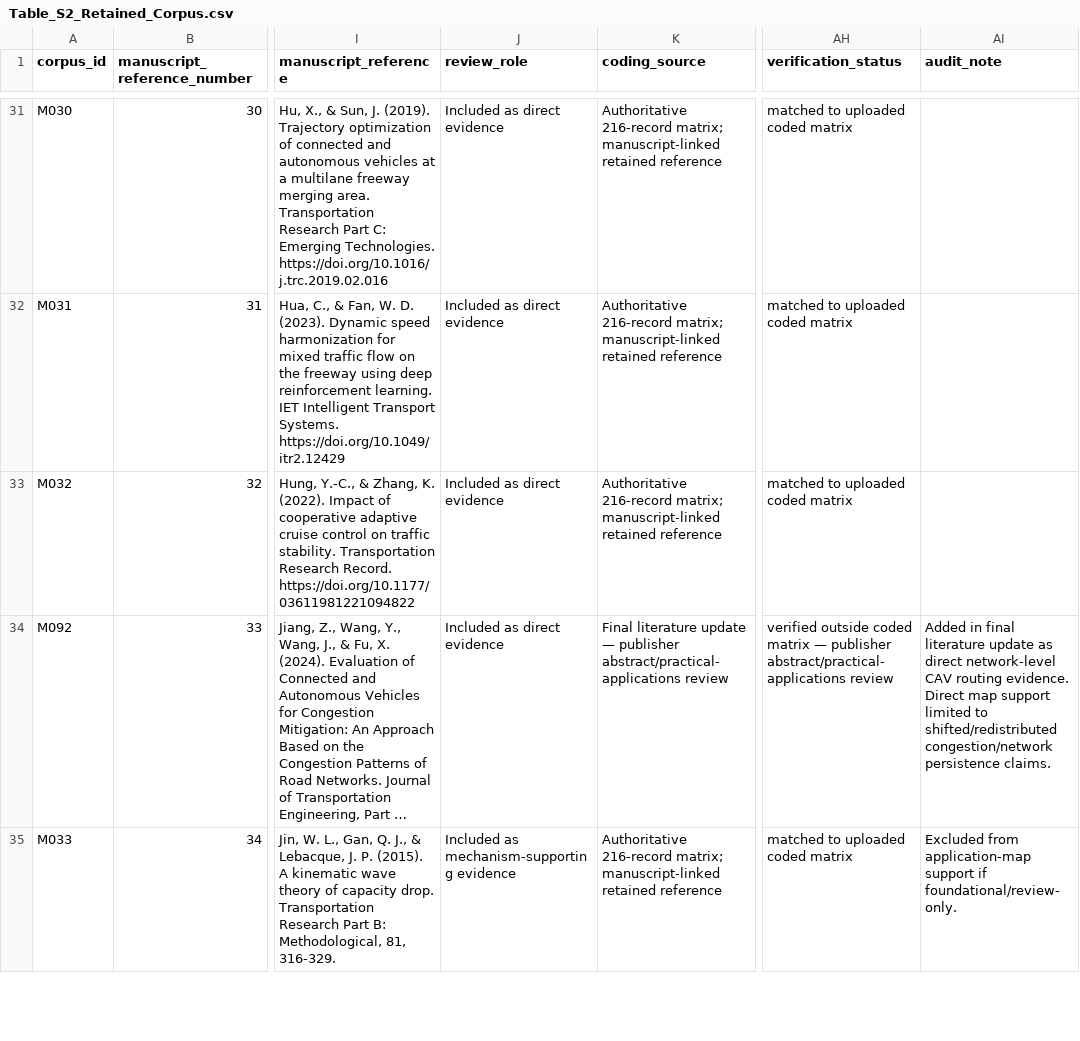
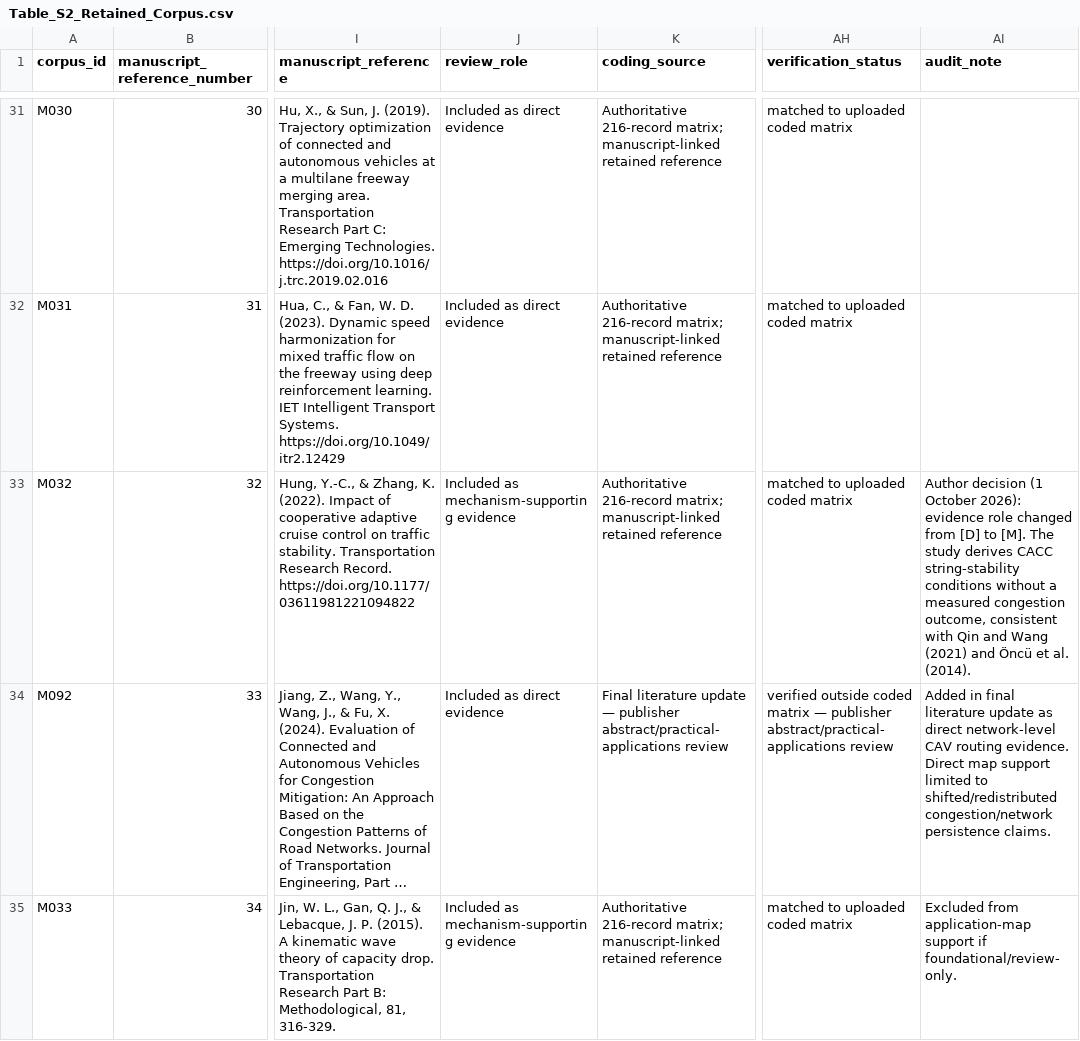
Before and after one commit to Triple3A/AV-CAV-Congestion-Review-Data, a CSV file: data/Table_S2_Retained_Corpus.csv, drawn as a sheet; only a part is shown, gaps mark what is left out; long unchanged cells end in …; the diff names each change by its address in the sheet, - before the commit and + after, or states it on an @@ line.

```diff
--- a/data/Table_S2_Retained_Corpus.csv
+++ b/data/Table_S2_Retained_Corpus.csv
-J33 (review_role): Included as direct evidence
+J33 (review_role): Included as mechanism-supporting evidence
-AI33 (audit_note): (empty)
+AI33 (audit_note): Author decision (1 October 2026): evidence role changed from [D] to [M]. The study derives CACC string-stability conditions without a measured congestion outcome, consistent with Qin and Wang (2021) and Öncü et al. (2014).
```
Also changed, not shown: FigureS1/corpus_profile_counts.csv, data/Table_S4_Application_Mechanism_Evidence_Map.csv, 7 other files.
